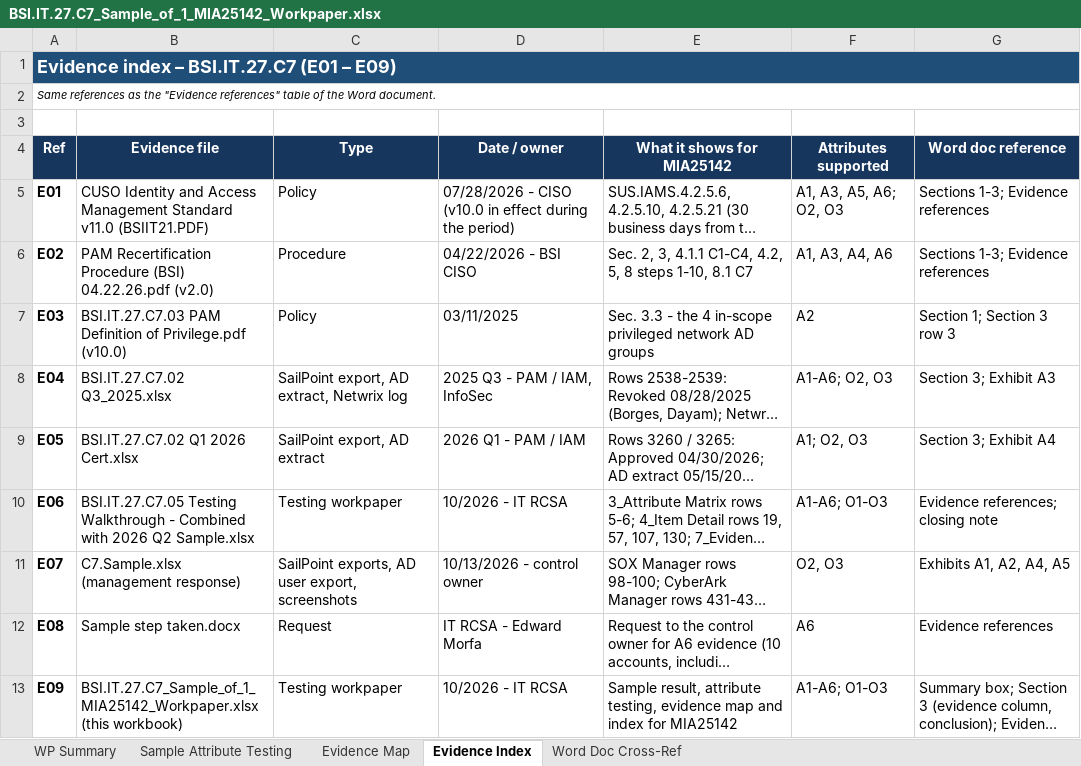
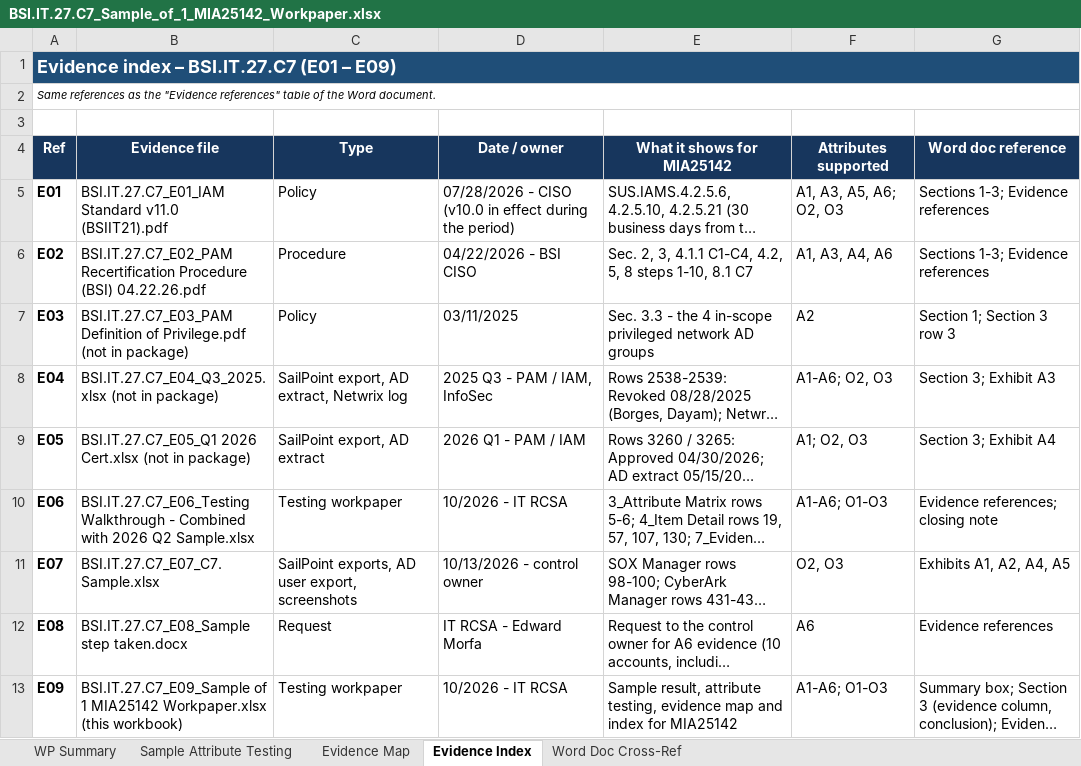
Before and after one commit to edwardfive-prog/Control-Testing-, an Excel workbook: BSI.IT.27.C7_Sample_of_1_MIA25142_Workpaper.xlsx, sheet Evidence Index, drawn as a sheet; long unchanged cells end in …; values as stored, in another font and other column widths than the file's, no borders; the diff names each change by its address in the sheet, - before the commit and + after, or states it on an @@ line.

```diff
--- a/BSI.IT.27.C7_Sample_of_1_MIA25142_Workpaper.xlsx (sheet Evidence Index)
+++ b/BSI.IT.27.C7_Sample_of_1_MIA25142_Workpaper.xlsx (sheet Evidence Index)
-B5 (Evidence file): CUSO Identity and Access Management Standard v11.0 (BSIIT21.PDF)
+B5 (Evidence file): BSI.IT.27.C7_E01_IAM Standard v11.0 (BSIIT21).pdf
-B6 (Evidence file): PAM Recertification Procedure (BSI) 04.22.26.pdf (v2.0)
+B6 (Evidence file): BSI.IT.27.C7_E02_PAM Recertification Procedure (BSI) 04.22.26.pdf
-B7 (Evidence file): BSI.IT.27.C7.03 PAM Definition of Privilege.pdf (v10.0)
+B7 (Evidence file): BSI.IT.27.C7_E03_PAM Definition of Privilege.pdf (not in package)
-B8 (Evidence file): BSI.IT.27.C7.02 Q3_2025.xlsx
+B8 (Evidence file): BSI.IT.27.C7_E04_Q3_2025.xlsx (not in package)
-B9 (Evidence file): BSI.IT.27.C7.02 Q1 2026 Cert.xlsx
+B9 (Evidence file): BSI.IT.27.C7_E05_Q1 2026 Cert.xlsx (not in package)
-B10 (Evidence file): BSI.IT.27.C7.05 Testing Walkthrough -…
+B10 (Evidence file): BSI.IT.27.C7_E06_Testing Walkthrough -…
-B11 (Evidence file): C7.Sample.xlsx (management response)
+B11 (Evidence file): BSI.IT.27.C7_E07_C7.Sample.xlsx
-B12 (Evidence file): Sample step taken.docx
+B12 (Evidence file): BSI.IT.27.C7_E08_Sample step taken.docx
-B13 (Evidence file): BSI.IT.27.C7_Sample_of_1_MIA25142_Workpaper.xlsx (this workbook)
+B13 (Evidence file): BSI.IT.27.C7_E09_Sample of 1 MIA25142 Workpaper.xlsx (this workbook)
```
Also changed, not shown: sheet WP Summary, sheet Word Doc Cross-Ref, 18 other files.
